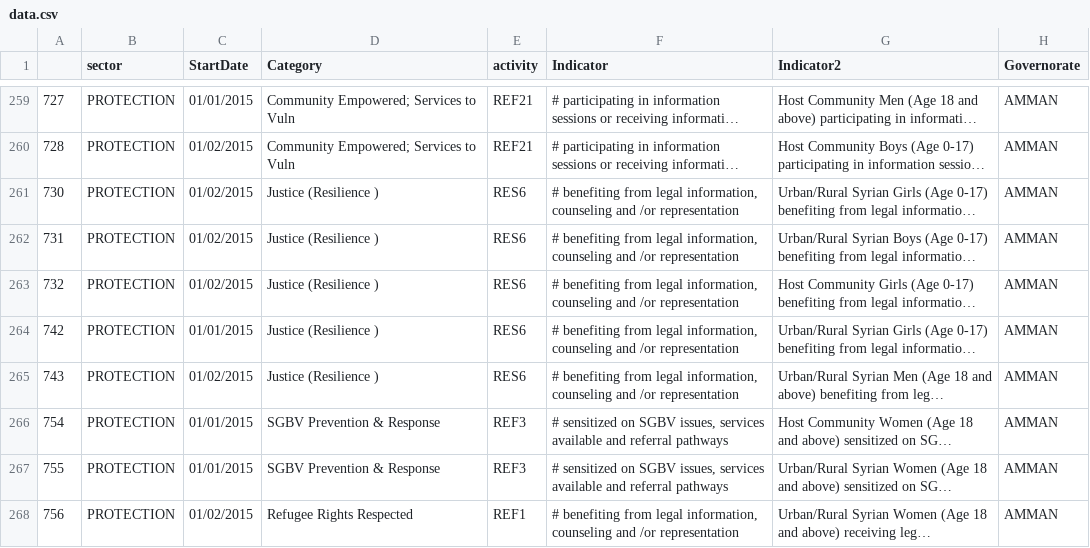
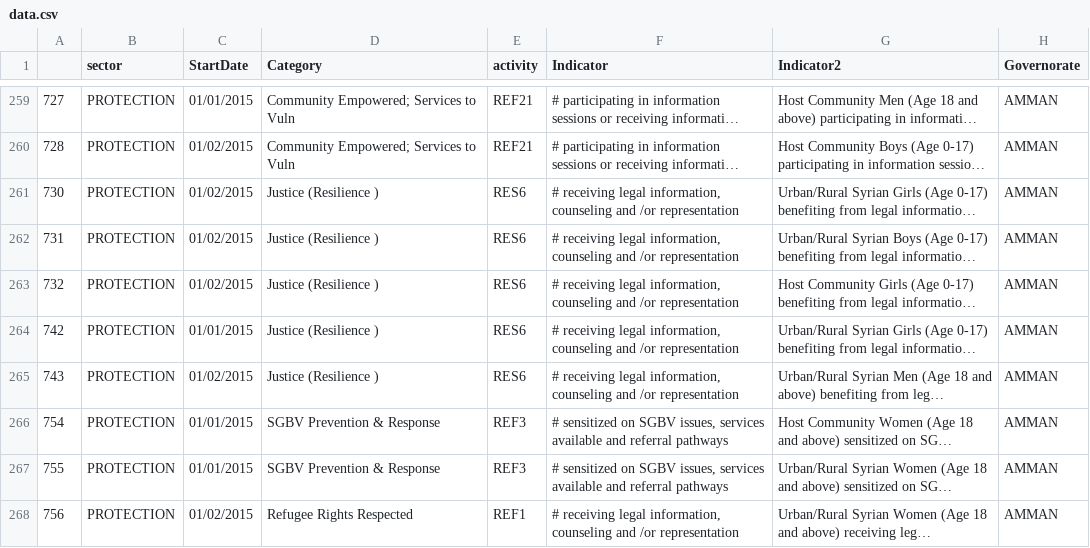
Before and after one commit to unhcr-jordan/sector, a CSV file: 2015/protection/data.csv, drawn as a sheet; only a part is shown, gaps mark what is left out; long unchanged cells end in …; the diff covers the shown part only; the diff names each change by its address in the sheet, - before the commit and + after, or states it on an @@ line.

Commit message:
Updated indicator for Protection
Updated indicator for Protection

```diff
--- a/2015/protection/data.csv
+++ b/2015/protection/data.csv
-F261:F265 (Indicator): # benefiting from legal information,…
+F261:F265 (Indicator): # receiving legal information,…
-F268 (Indicator): # benefiting from legal information,…
+F268 (Indicator): # receiving legal information,…
```
Also changed, not shown: 144 edited cells elsewhere in this file.
